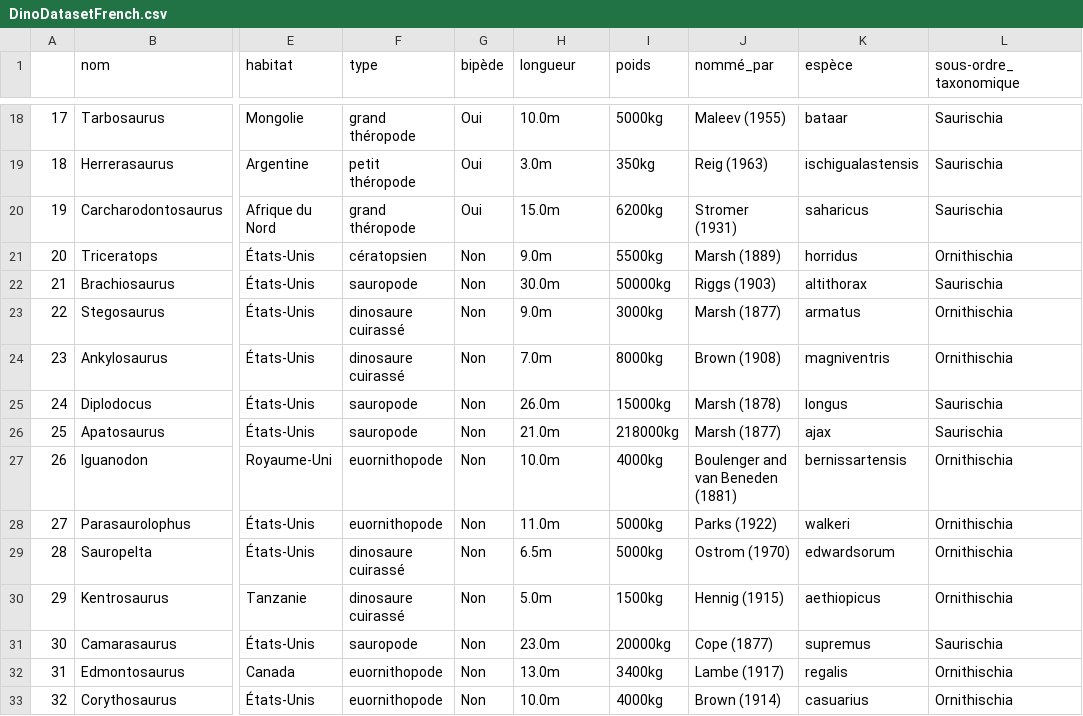
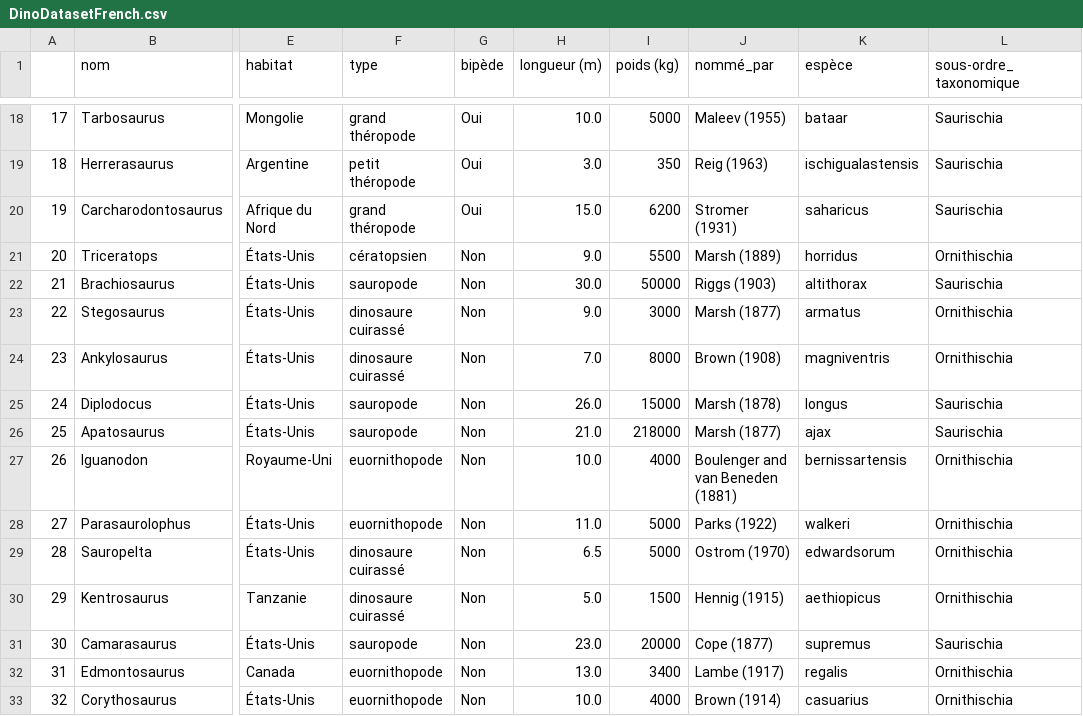
Before and after one commit to eglantine-vialaneix/aitools, a CSV file: public/DinoDatasetFrench.csv, drawn as a sheet; only a part is shown, gaps mark what is left out; the diff covers the shown part only; the diff names each change by its address in the sheet, - before the commit and + after, or states it on an @@ line.

```diff
--- a/public/DinoDatasetFrench.csv
+++ b/public/DinoDatasetFrench.csv
-H1: longueur
+H1: longueur (m)
-I1: poids
+I1: poids (kg)
-H18 (longueur (m)): 10.0m
+H18 (longueur (m)): 10.0
-I18 (poids (kg)): 5000kg
+I18 (poids (kg)): 5000
-H19 (longueur (m)): 3.0m
+H19 (longueur (m)): 3.0
-I19 (poids (kg)): 350kg
+I19 (poids (kg)): 350
-H20 (longueur (m)): 15.0m
+H20 (longueur (m)): 15.0
-I20 (poids (kg)): 6200kg
+I20 (poids (kg)): 6200
-H21 (longueur (m)): 9.0m
+H21 (longueur (m)): 9.0
-I21 (poids (kg)): 5500kg
+I21 (poids (kg)): 5500
-H22 (longueur (m)): 30.0m
+H22 (longueur (m)): 30.0
-I22 (poids (kg)): 50000kg
+I22 (poids (kg)): 50000
-H23 (longueur (m)): 9.0m
+H23 (longueur (m)): 9.0
-I23 (poids (kg)): 3000kg
+I23 (poids (kg)): 3000
-H24 (longueur (m)): 7.0m
+H24 (longueur (m)): 7.0
-I24 (poids (kg)): 8000kg
+I24 (poids (kg)): 8000
-H25 (longueur (m)): 26.0m
+H25 (longueur (m)): 26.0
-I25 (poids (kg)): 15000kg
+I25 (poids (kg)): 15000
-H26 (longueur (m)): 21.0m
+H26 (longueur (m)): 21.0
-I26 (poids (kg)): 218000kg
+I26 (poids (kg)): 218000
-H27 (longueur (m)): 10.0m
+H27 (longueur (m)): 10.0
-I27 (poids (kg)): 4000kg
+I27 (poids (kg)): 4000
-H28 (longueur (m)): 11.0m
+H28 (longueur (m)): 11.0
-I28:I29 (poids (kg)): 5000kg
+I28:I29 (poids (kg)): 5000
-H29 (longueur (m)): 6.5m
+H29 (longueur (m)): 6.5
-H30 (longueur (m)): 5.0m
+H30 (longueur (m)): 5.0
-I30 (poids (kg)): 1500kg
+I30 (poids (kg)): 1500
-H31 (longueur (m)): 23.0m
+H31 (longueur (m)): 23.0
-I31 (poids (kg)): 20000kg
+I31 (poids (kg)): 20000
-H32 (longueur (m)): 13.0m
+H32 (longueur (m)): 13.0
-I32 (poids (kg)): 3400kg
+I32 (poids (kg)): 3400
-H33 (longueur (m)): 10.0m
+H33 (longueur (m)): 10.0
-I33 (poids (kg)): 4000kg
+I33 (poids (kg)): 4000
```
Also changed, not shown: 74 edited cells elsewhere in this file, 2 other files.
